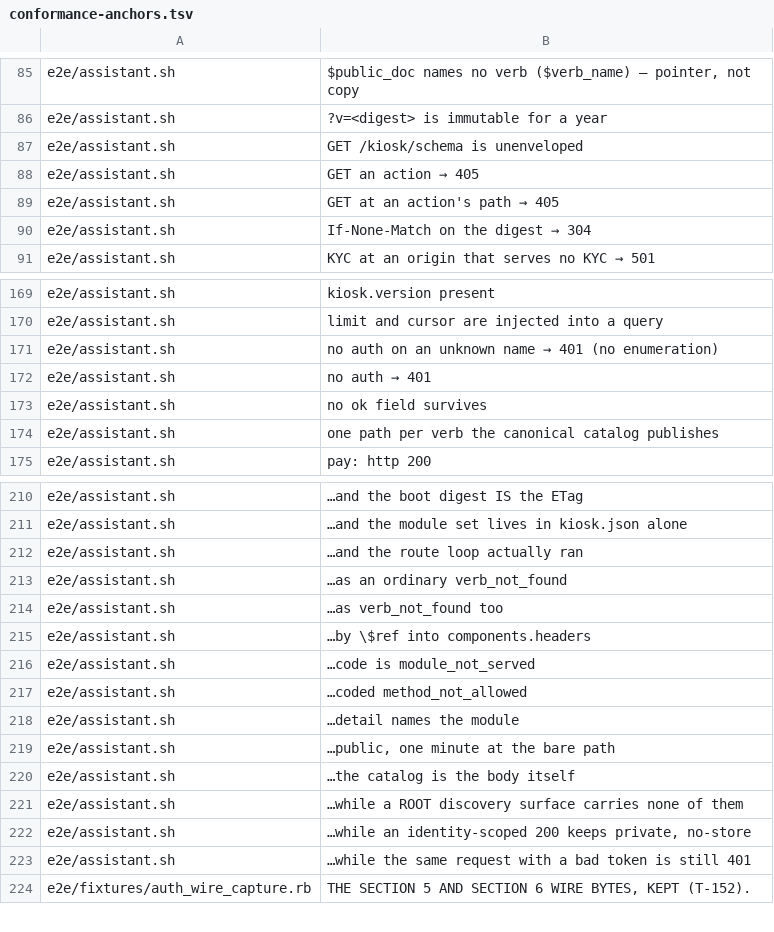
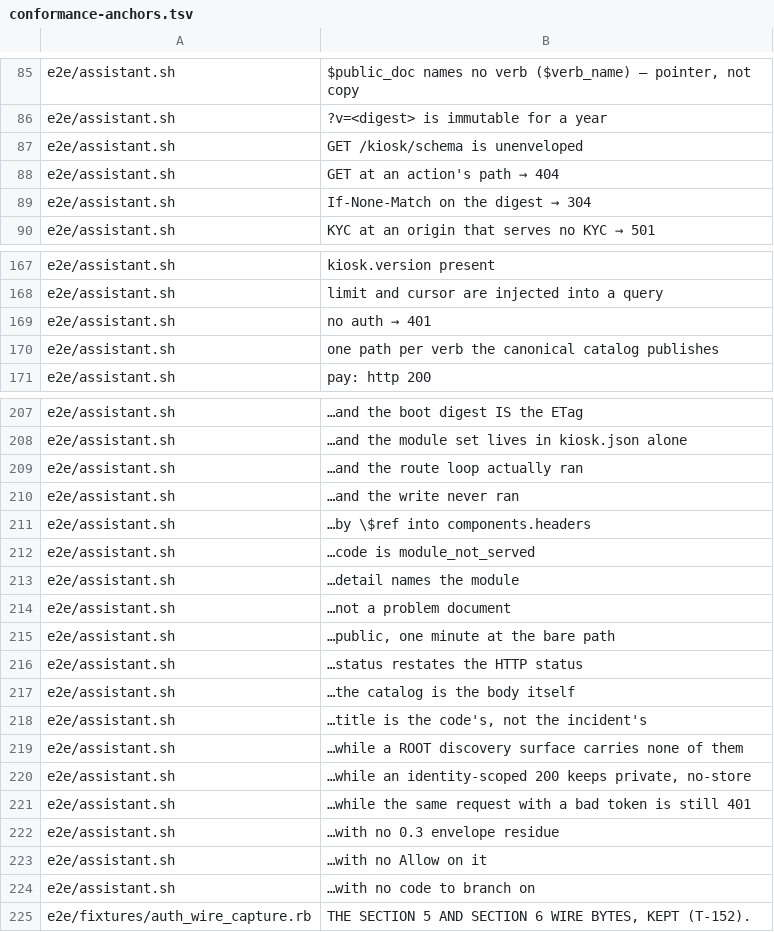
Before and after one commit to kiosk-hq/kiosk, a TSV file: spec/conformance-anchors.tsv, drawn as a sheet; only a part is shown, gaps mark what is left out; the diff covers the shown part only.

```diff
--- a/spec/conformance-anchors.tsv
+++ b/spec/conformance-anchors.tsv
@@ -87,4 +87,3 @@ e2e/assistant.sh	?v=<digest> is immutable for a year
 e2e/assistant.sh	GET /kiosk/schema is unenveloped
-e2e/assistant.sh	GET an action → 405
-e2e/assistant.sh	GET at an action's path → 405
+e2e/assistant.sh	GET at an action's path → 404
 e2e/assistant.sh	If-None-Match on the digest → 304
@@ -170,5 +168,3 @@ e2e/assistant.sh	kiosk.version present
 e2e/assistant.sh	limit and cursor are injected into a query
-e2e/assistant.sh	no auth on an unknown name → 401 (no enumeration)
 e2e/assistant.sh	no auth → 401
-e2e/assistant.sh	no ok field survives
 e2e/assistant.sh	one path per verb the canonical catalog publishes
@@ -212,10 +209,11 @@ e2e/assistant.sh	…and the module set lives in kiosk.json alone
 e2e/assistant.sh	…and the route loop actually ran
-e2e/assistant.sh	…as an ordinary verb_not_found
-e2e/assistant.sh	…as verb_not_found too
+e2e/assistant.sh	…and the write never ran
 e2e/assistant.sh	…by \$ref into components.headers
 e2e/assistant.sh	…code is module_not_served
-e2e/assistant.sh	…coded method_not_allowed
 e2e/assistant.sh	…detail names the module
+e2e/assistant.sh	…not a problem document
 e2e/assistant.sh	…public, one minute at the bare path
+e2e/assistant.sh	…status restates the HTTP status
 e2e/assistant.sh	…the catalog is the body itself
+e2e/assistant.sh	…title is the code's, not the incident's
 e2e/assistant.sh	…while a ROOT discovery surface carries none of them
@@ -223,2 +221,5 @@ e2e/assistant.sh	…while an identity-scoped 200 keeps private, no-store
 e2e/assistant.sh	…while the same request with a bad token is still 401
+e2e/assistant.sh	…with no 0.3 envelope residue
+e2e/assistant.sh	…with no Allow on it
+e2e/assistant.sh	…with no code to branch on
 e2e/fixtures/auth_wire_capture.rb	THE SECTION 5 AND SECTION 6 WIRE BYTES, KEPT (T-152).
```
Also changed, not shown: 3 added rows, 4 removed rows and 5 edited cells elsewhere in this file, spec/public-spec-sections.tsv, 3 other files.
